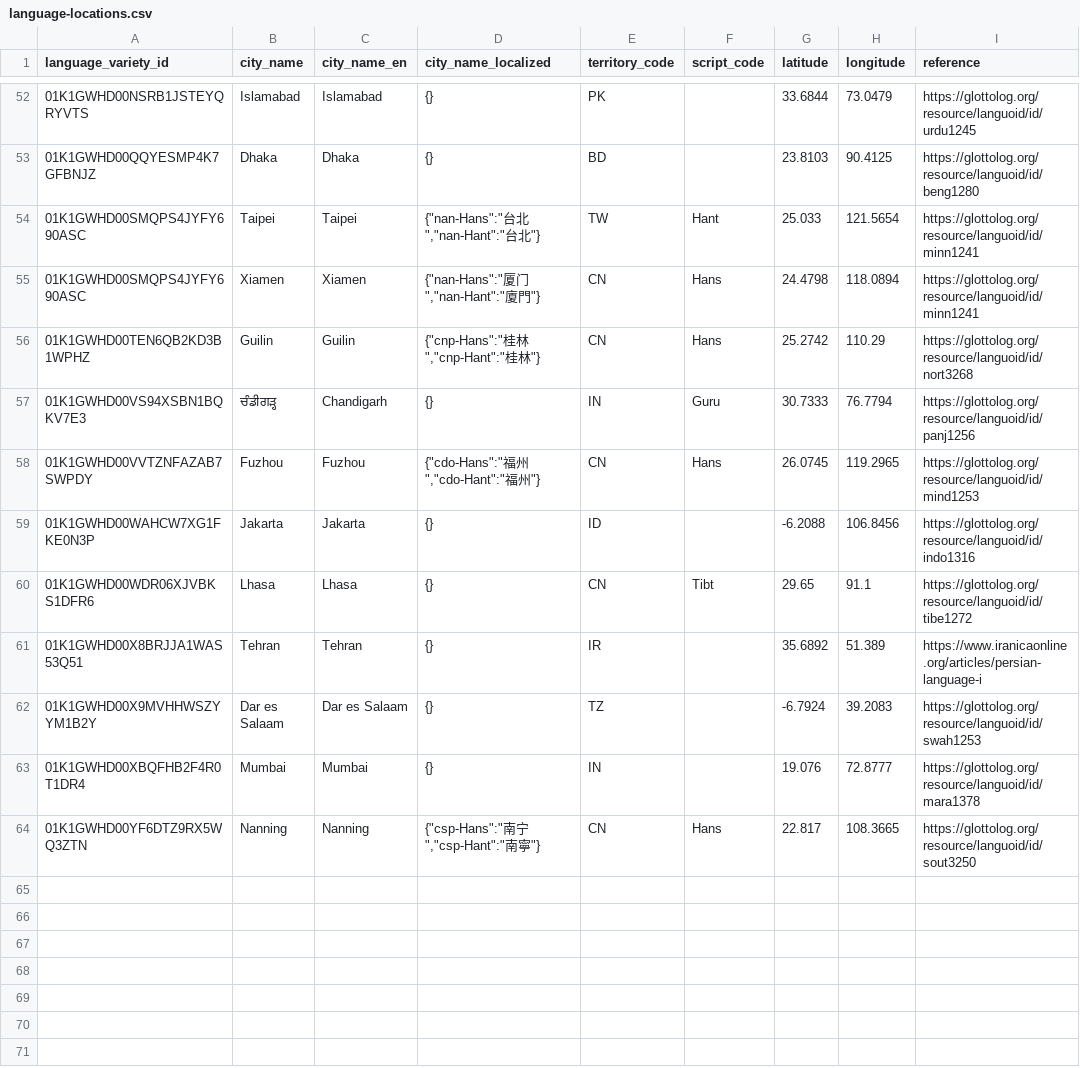
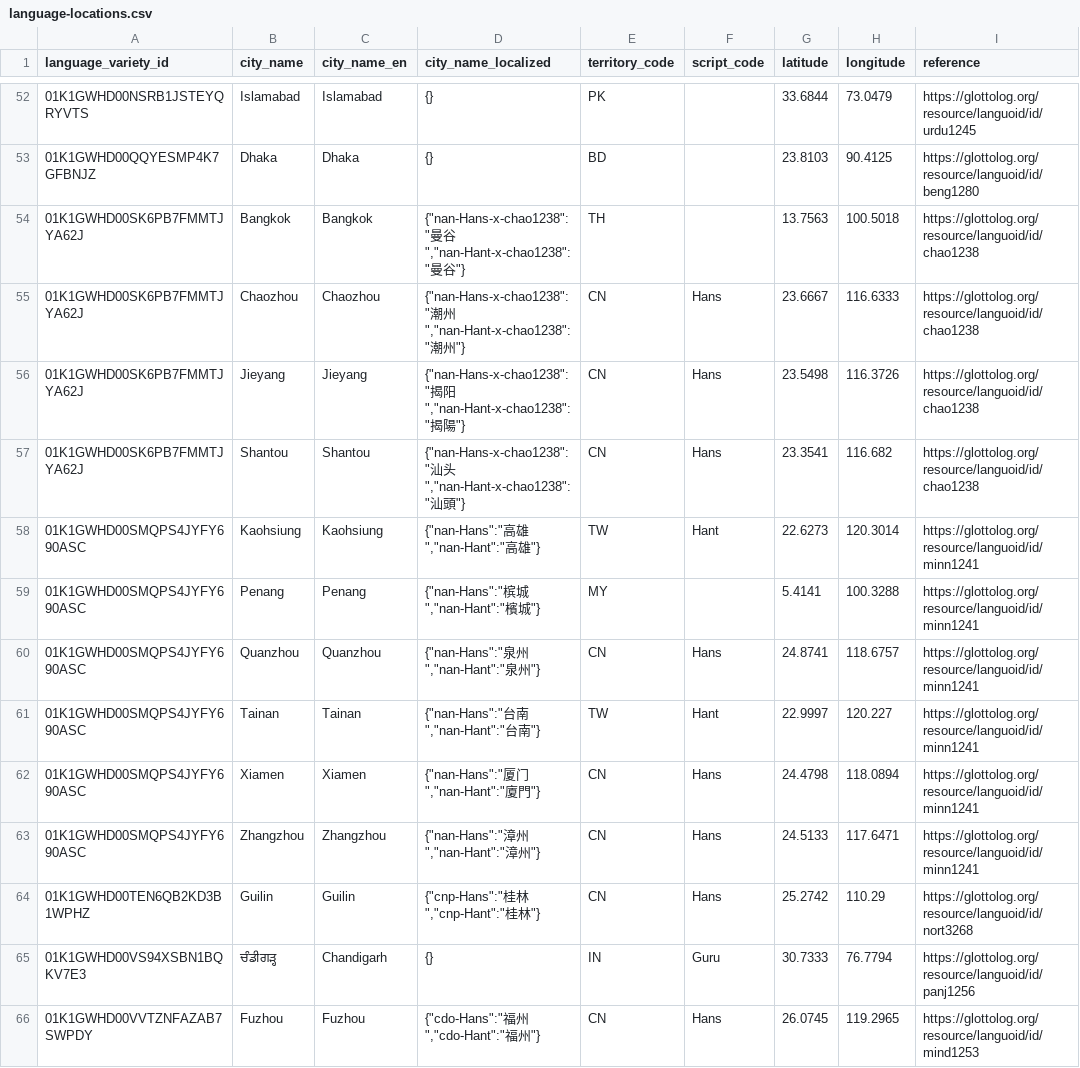
Before and after one commit to tsunhua/langmap, a CSV file: scripts/v2/artifacts/language-registry-5.3/language-locations.csv, drawn as a sheet; only a part is shown, gaps mark what is left out; the shorter side is filled out with more unchanged rows.

Commit message:
feat(data): add Teochew and Min Nan endonyms and representative cities
Add script-localized names for Teochew and Min Nan profiles, rename Min Nan
to Hokkien (Min Nan), and add representative cities (Chaozhou, Shantou,
Jieyang, Bangkok, Tainan, Kaohsiung, Zhangzhou, Quanzhou, Penang; drop Taipei).

```diff
--- a/scripts/v2/artifacts/language-registry-5.3/language-locations.csv
+++ b/scripts/v2/artifacts/language-registry-5.3/language-locations.csv
@@ -53,4 +53,12 @@ language_variety_id,city_name,city_name_en,city_name_localized,territory_code,sc
 01K1GWHD00QQYESMP4K7GFBNJZ,Dhaka,Dhaka,{},BD,,23.8103,90.4125,https://glottolog.org/resource/languoid/id/beng1280
-01K1GWHD00SMQPS4JYFY690ASC,Taipei,Taipei,"{""nan-Hans"":""台北"",""nan-Hant"":""台北""}",TW,Hant,25.033,121.5654,https://glottolog.org/resource/languoid/id/minn1241
+01K1GWHD00SK6PB7FMMTJYA62J,Bangkok,Bangkok,"{""nan-Hans-x-chao1238"":""曼谷"",""nan-Hant-x-chao1238"":""曼谷""}",TH,,13.7563,100.5018,https://glottolog.org/resource/languoid/id/chao1238
+01K1GWHD00SK6PB7FMMTJYA62J,Chaozhou,Chaozhou,"{""nan-Hans-x-chao1238"":""潮州"",""nan-Hant-x-chao1238"":""潮州""}",CN,Hans,23.6667,116.6333,https://glottolog.org/resource/languoid/id/chao1238
+01K1GWHD00SK6PB7FMMTJYA62J,Jieyang,Jieyang,"{""nan-Hans-x-chao1238"":""揭阳"",""nan-Hant-x-chao1238"":""揭陽""}",CN,Hans,23.5498,116.3726,https://glottolog.org/resource/languoid/id/chao1238
+01K1GWHD00SK6PB7FMMTJYA62J,Shantou,Shantou,"{""nan-Hans-x-chao1238"":""汕头"",""nan-Hant-x-chao1238"":""汕頭""}",CN,Hans,23.3541,116.682,https://glottolog.org/resource/languoid/id/chao1238
+01K1GWHD00SMQPS4JYFY690ASC,Kaohsiung,Kaohsiung,"{""nan-Hans"":""高雄"",""nan-Hant"":""高雄""}",TW,Hant,22.6273,120.3014,https://glottolog.org/resource/languoid/id/minn1241
+01K1GWHD00SMQPS4JYFY690ASC,Penang,Penang,"{""nan-Hans"":""槟城"",""nan-Hant"":""檳城""}",MY,,5.4141,100.3288,https://glottolog.org/resource/languoid/id/minn1241
+01K1GWHD00SMQPS4JYFY690ASC,Quanzhou,Quanzhou,"{""nan-Hans"":""泉州"",""nan-Hant"":""泉州""}",CN,Hans,24.8741,118.6757,https://glottolog.org/resource/languoid/id/minn1241
+01K1GWHD00SMQPS4JYFY690ASC,Tainan,Tainan,"{""nan-Hans"":""台南"",""nan-Hant"":""台南""}",TW,Hant,22.9997,120.227,https://glottolog.org/resource/languoid/id/minn1241
 01K1GWHD00SMQPS4JYFY690ASC,Xiamen,Xiamen,"{""nan-Hans"":""厦门"",""nan-Hant"":""廈門""}",CN,Hans,24.4798,118.0894,https://glottolog.org/resource/languoid/id/minn1241
+01K1GWHD00SMQPS4JYFY690ASC,Zhangzhou,Zhangzhou,"{""nan-Hans"":""漳州"",""nan-Hant"":""漳州""}",CN,Hans,24.5133,117.6471,https://glottolog.org/resource/languoid/id/minn1241
 01K1GWHD00TEN6QB2KD3B1WPHZ,Guilin,Guilin,"{""cnp-Hans"":""桂林"",""cnp-Hant"":""桂林""}",CN,Hans,25.2742,110.29,https://glottolog.org/resource/languoid/id/nort3268
```
Also changed, not shown: scripts/v2/artifacts/language-registry-5.3/language-profiles.csv, scripts/v2/artifacts/language-registry-5.3/language-varieties.csv, 5 other files.
